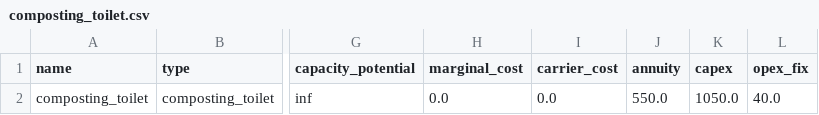
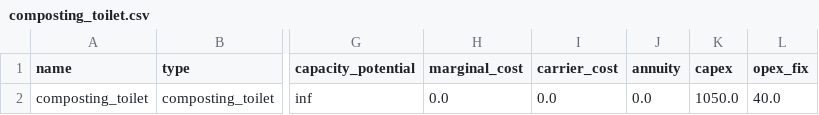
Before and after one commit to rl-institut/WEFEConfigurator, a CSV file: component_library/WIP_components/data/elements/composting_toilet.csv, drawn as a sheet; only a part is shown, gaps mark what is left out; the diff names each change by its address in the sheet, - before the commit and + after, or states it on an @@ line.

```diff
--- a/component_library/WIP_components/data/elements/composting_toilet.csv
+++ b/component_library/WIP_components/data/elements/composting_toilet.csv
-J2 (annuity): 550.0
+J2 (annuity): 0.0
```
Also changed, not shown: component_library/WIP_components/data/elements/dry_toilet.csv, component_library/WIP_components/data/elements/flush_toilet.csv, 10 other files.
